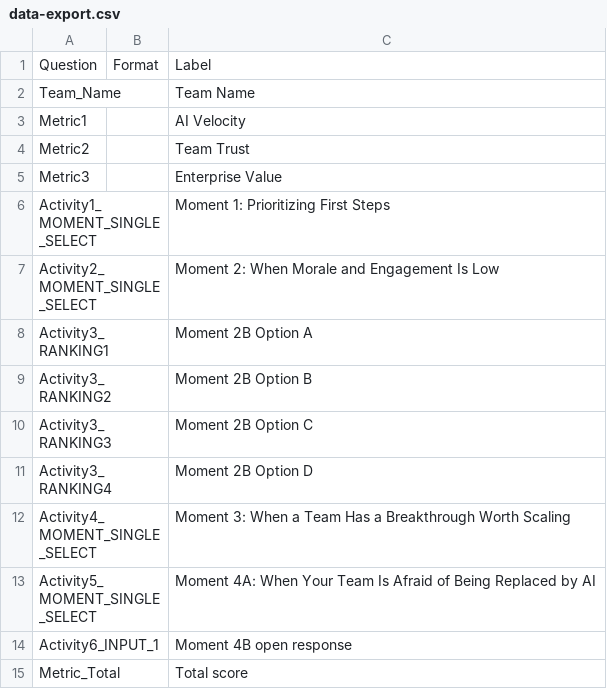
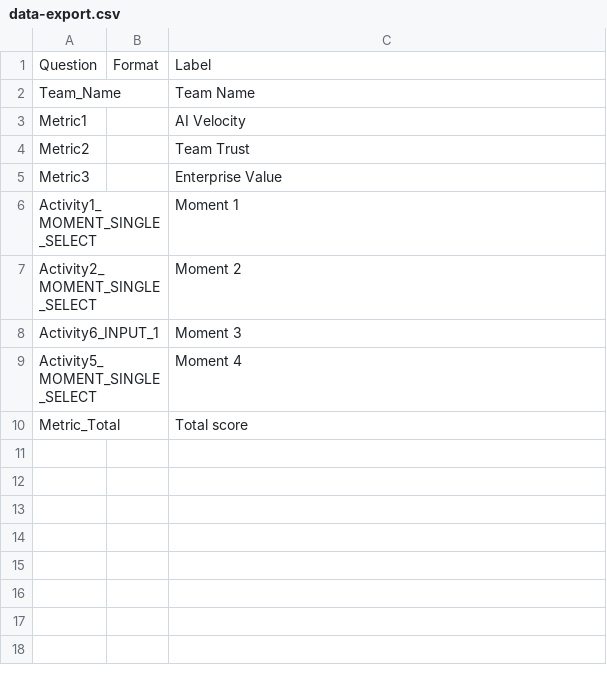
Before and after one commit to BTS-USA/BTS_BD_Marketing_MBS, a CSV file: _dev/data-export.csv, drawn as a sheet.

Commit message:
Updated activity titles in data-export.csv for improved clarity and consistency. Removed obsolete entries and streamlined the structure to enhance focus on key metrics.

```diff
--- a/_dev/data-export.csv
+++ b/_dev/data-export.csv
@@ -5,11 +5,6 @@ Metric2;;Team Trust
 Metric3;;Enterprise Value
-Activity1_MOMENT_SINGLE_SELECT;;Moment 1: Prioritizing First Steps
-Activity2_MOMENT_SINGLE_SELECT;;Moment 2: When Morale and Engagement Is Low
-Activity3_RANKING1;;Moment 2B Option A
-Activity3_RANKING2;;Moment 2B Option B
-Activity3_RANKING3;;Moment 2B Option C
-Activity3_RANKING4;;Moment 2B Option D
-Activity4_MOMENT_SINGLE_SELECT;;Moment 3: When a Team Has a Breakthrough Worth Scaling
-Activity5_MOMENT_SINGLE_SELECT;;Moment 4A: When Your Team Is Afraid of Being Replaced by AI
-Activity6_INPUT_1;;Moment 4B open response
+Activity1_MOMENT_SINGLE_SELECT;;Moment 1
+Activity2_MOMENT_SINGLE_SELECT;;Moment 2
+Activity6_INPUT_1;;Moment 3
+Activity5_MOMENT_SINGLE_SELECT;;Moment 4
 Metric_Total;;Total score
```
